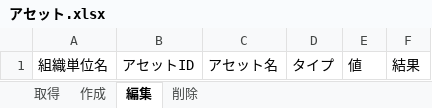
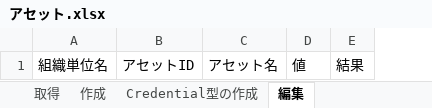
Before and after one commit to UiPath-Services/OrchestratorManager, an Excel workbook: Config/JA/アセット.xlsx, sheet 編集, drawn as a sheet; values as stored, in another font and other column widths than the file's, no borders; table styles not drawn; the diff names each change by its address in the sheet, - before the commit and + after, or states it on an @@ line.

```diff
--- a/Config/JA/アセット.xlsx (sheet 編集)
+++ b/Config/JA/アセット.xlsx (sheet 編集)
+sheet tab: Credential型の作成
-column D, row 1: タイプ
```
Also changed, not shown: other sheet tabs, Config/Config.xlsx, Config/EN/Assets.xlsx, 23 other files.
